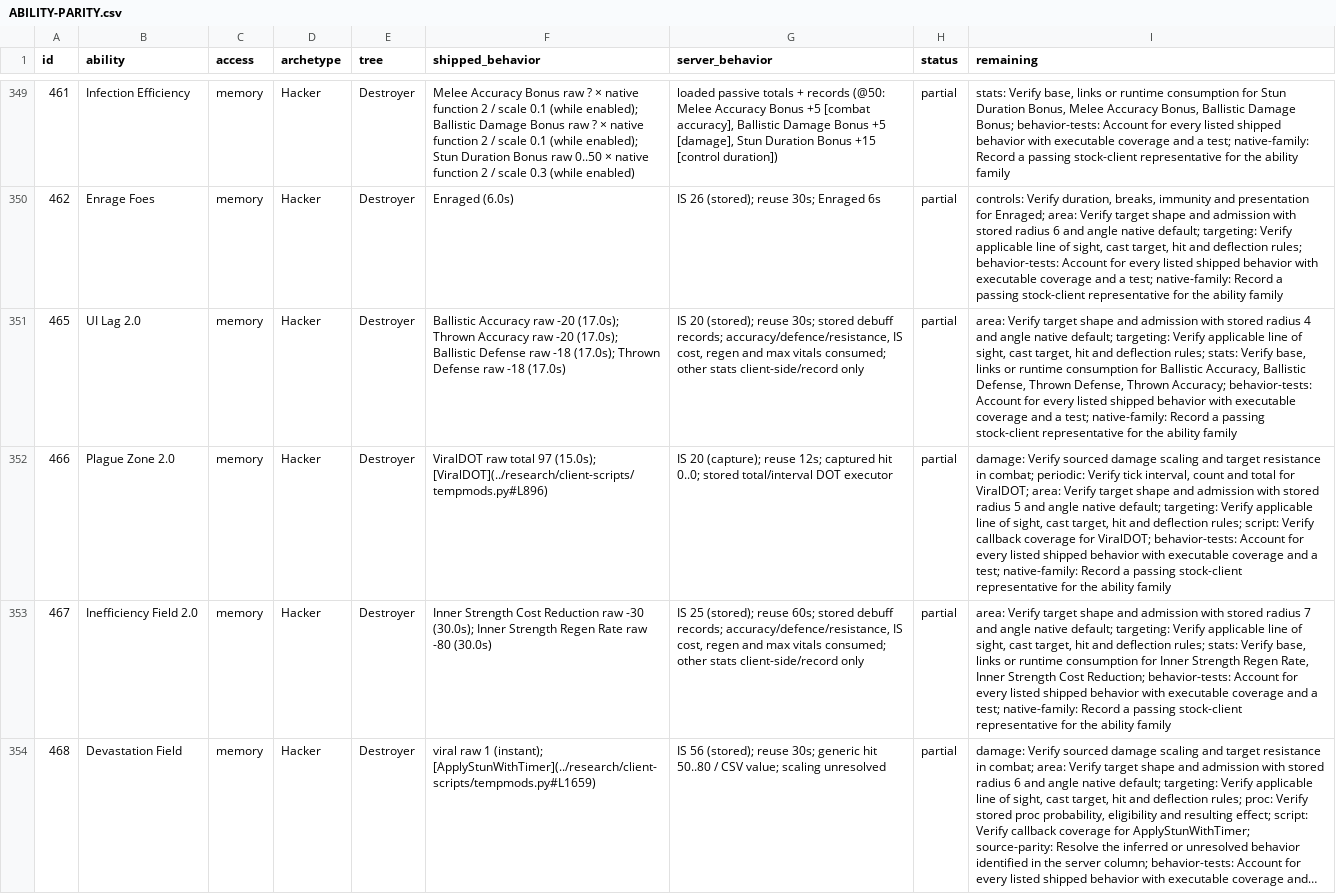
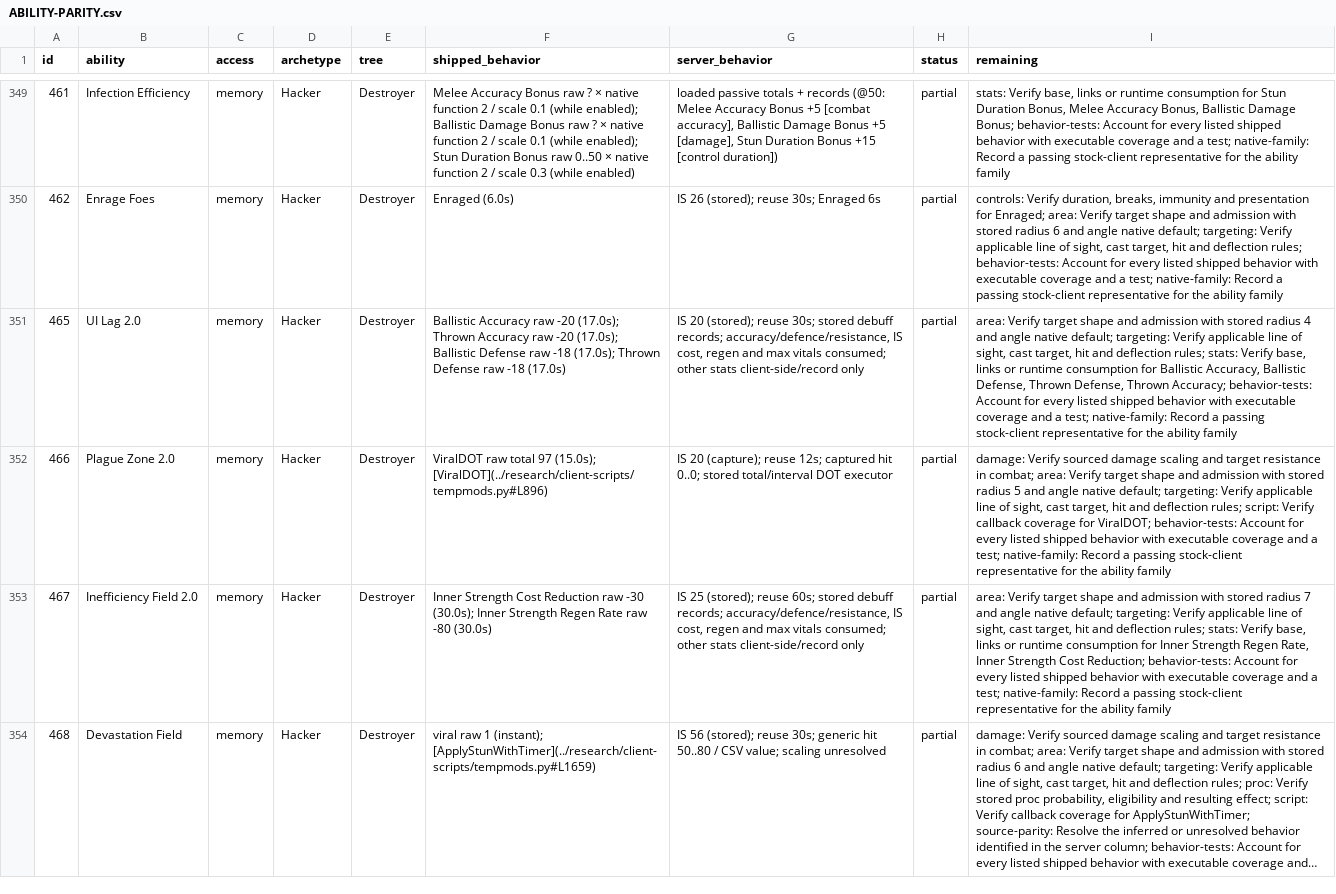
Before and after one commit to kylebrussell/mxo-hd, a CSV file: docs/ABILITY-PARITY.csv, drawn as a sheet; only a part is shown, gaps mark what is left out; long unchanged cells end in …; the diff names each change by its address in the sheet, - before the commit and + after, or states it on an @@ line.

Commit message:
Record evidenced Plague Zone tick coverage

```diff
--- a/docs/ABILITY-PARITY.csv
+++ b/docs/ABILITY-PARITY.csv
-I352 (remaining): …in combat; periodic: Verify tick interval, count and total for ViralDOT; area: Verify…
+I352 (remaining): …in combat; area: Verify…
```
Also changed, not shown: 1 other file.
